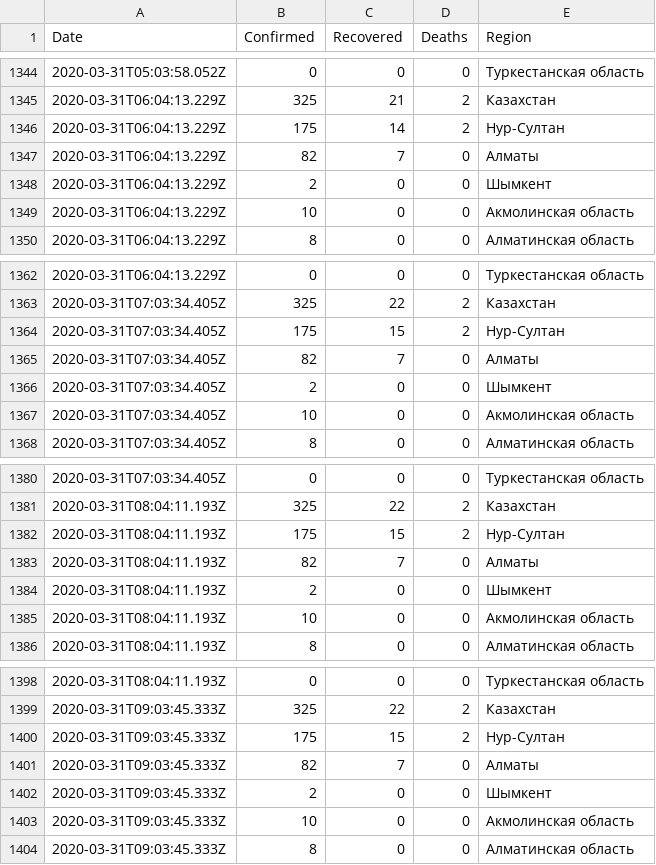
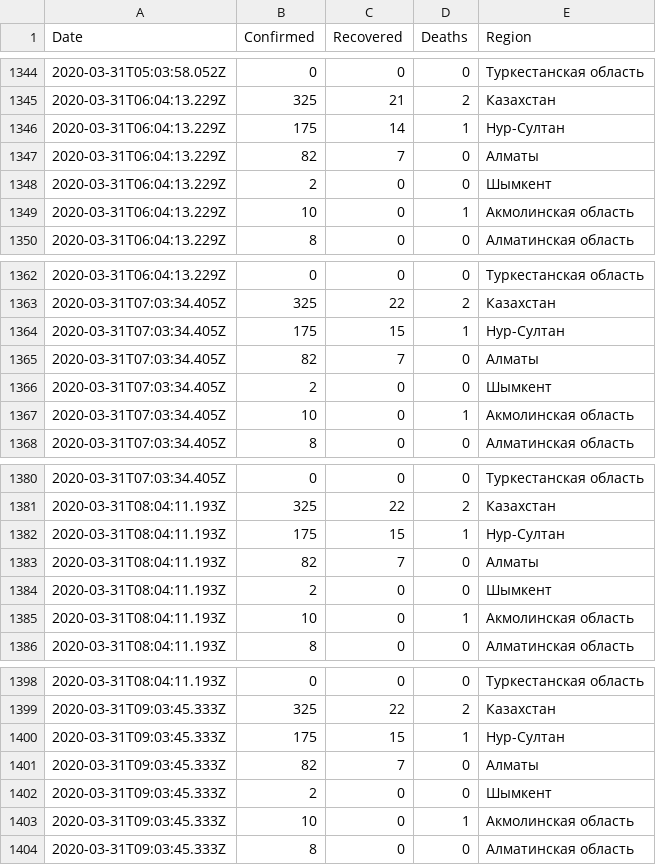
Before and after one commit to open-data-kazakhstan/covid-19-kz, a CSV file: data/kz.csv, drawn as a sheet; only a part is shown, gaps mark what is left out; the diff covers the shown part only.

Commit message:
Manual fix of the deaths data by region

```diff
--- a/data/kz.csv
+++ b/data/kz.csv
@@ -1345,6 +1345,6 @@ Date,Confirmed,Recovered,Deaths,Region
 2020-03-31T06:04:13.229Z,325,21,2,Казахстан
-2020-03-31T06:04:13.229Z,175,14,2,Нур-Султан
+2020-03-31T06:04:13.229Z,175,14,1,Нур-Султан
 2020-03-31T06:04:13.229Z,82,7,0,Алматы
 2020-03-31T06:04:13.229Z,2,0,0,Шымкент
-2020-03-31T06:04:13.229Z,10,0,0,Акмолинская область
+2020-03-31T06:04:13.229Z,10,0,1,Акмолинская область
 2020-03-31T06:04:13.229Z,8,0,0,Алматинская область
@@ -1363,6 +1363,6 @@ Date,Confirmed,Recovered,Deaths,Region
 2020-03-31T07:03:34.405Z,325,22,2,Казахстан
-2020-03-31T07:03:34.405Z,175,15,2,Нур-Султан
+2020-03-31T07:03:34.405Z,175,15,1,Нур-Султан
 2020-03-31T07:03:34.405Z,82,7,0,Алматы
 2020-03-31T07:03:34.405Z,2,0,0,Шымкент
-2020-03-31T07:03:34.405Z,10,0,0,Акмолинская область
+2020-03-31T07:03:34.405Z,10,0,1,Акмолинская область
 2020-03-31T07:03:34.405Z,8,0,0,Алматинская область
@@ -1381,6 +1381,6 @@ Date,Confirmed,Recovered,Deaths,Region
 2020-03-31T08:04:11.193Z,325,22,2,Казахстан
-2020-03-31T08:04:11.193Z,175,15,2,Нур-Султан
+2020-03-31T08:04:11.193Z,175,15,1,Нур-Султан
 2020-03-31T08:04:11.193Z,82,7,0,Алматы
 2020-03-31T08:04:11.193Z,2,0,0,Шымкент
-2020-03-31T08:04:11.193Z,10,0,0,Акмолинская область
+2020-03-31T08:04:11.193Z,10,0,1,Акмолинская область
 2020-03-31T08:04:11.193Z,8,0,0,Алматинская область
@@ -1399,6 +1399,6 @@ Date,Confirmed,Recovered,Deaths,Region
 2020-03-31T09:03:45.333Z,325,22,2,Казахстан
-2020-03-31T09:03:45.333Z,175,15,2,Нур-Султан
+2020-03-31T09:03:45.333Z,175,15,1,Нур-Султан
 2020-03-31T09:03:45.333Z,82,7,0,Алматы
 2020-03-31T09:03:45.333Z,2,0,0,Шымкент
-2020-03-31T09:03:45.333Z,10,0,0,Акмолинская область
+2020-03-31T09:03:45.333Z,10,0,1,Акмолинская область
 2020-03-31T09:03:45.333Z,8,0,0,Алматинская область
```
Also changed, not shown: 43 edited cells elsewhere in this file.
